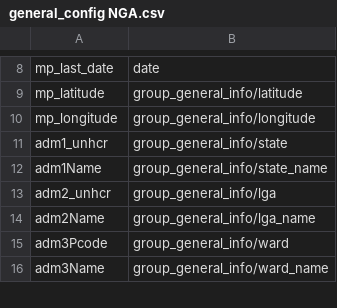
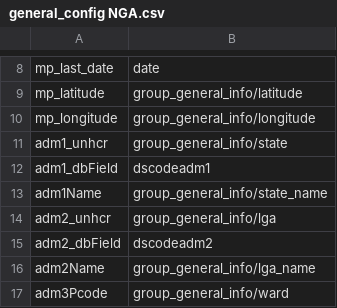
Before and after one commit to CartONG-staff/opsmap-nigeria, a CSV file: public/data/demo/general_config NGA.csv, drawn as a sheet; only a part is shown, gaps mark what is left out; the shorter side is filled out with more unchanged rows.

Commit message:
update general config NGA

```diff
--- a/public/data/demo/general_config NGA.csv
+++ b/public/data/demo/general_config NGA.csv
@@ -11,4 +11,6 @@ mp_longitude;group_general_info/longitude
 adm1_unhcr;group_general_info/state
+adm1_dbField;dscodeadm1
 adm1Name;group_general_info/state_name
 adm2_unhcr;group_general_info/lga
+adm2_dbField;dscodeadm2
 adm2Name;group_general_info/lga_name
```
